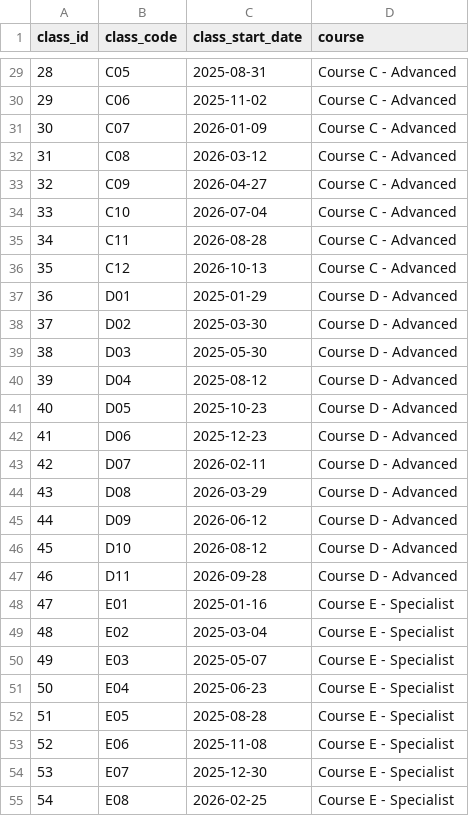
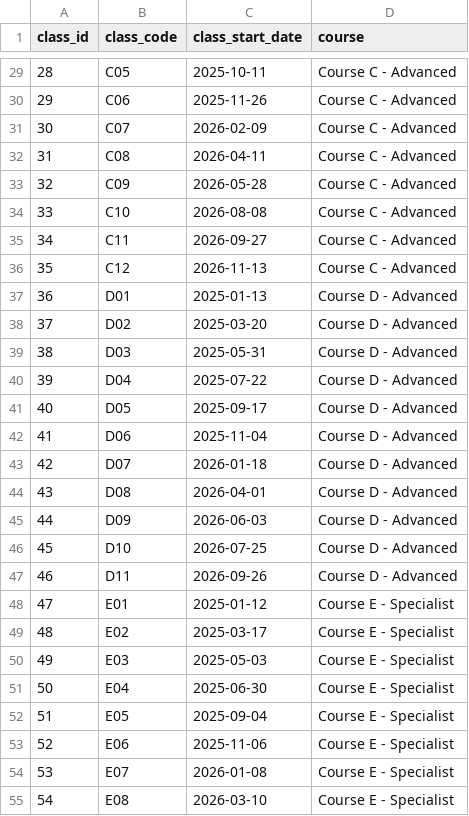
Before and after one commit to tuhoang3112/crm-data-warehouse, a CSV file: demo/data/dim_class_schedule.csv, drawn as a sheet; only a part is shown, gaps mark what is left out; the diff covers the shown part only; the diff names each change by its address in the sheet, - before the commit and + after, or states it on an @@ line.

```diff
--- a/demo/data/dim_class_schedule.csv
+++ b/demo/data/dim_class_schedule.csv
@@ column A (class_id) renumbered from row 13 down @@
-C29 (class_start_date): 2025-08-31
+C29 (class_start_date): 2025-10-11
-C30 (class_start_date): 2025-11-02
+C30 (class_start_date): 2025-11-26
-C31 (class_start_date): 2026-01-09
+C31 (class_start_date): 2026-02-09
-C32 (class_start_date): 2026-03-12
+C32 (class_start_date): 2026-04-11
-C33 (class_start_date): 2026-04-27
+C33 (class_start_date): 2026-05-28
-C34 (class_start_date): 2026-07-04
+C34 (class_start_date): 2026-08-08
-C35 (class_start_date): 2026-08-28
+C35 (class_start_date): 2026-09-27
-C36 (class_start_date): 2026-10-13
+C36 (class_start_date): 2026-11-13
-C37 (class_start_date): 2025-01-29
+C37 (class_start_date): 2025-01-13
-C38 (class_start_date): 2025-03-30
+C38 (class_start_date): 2025-03-20
-C39 (class_start_date): 2025-05-30
+C39 (class_start_date): 2025-05-31
-C40 (class_start_date): 2025-08-12
+C40 (class_start_date): 2025-07-22
-C41 (class_start_date): 2025-10-23
+C41 (class_start_date): 2025-09-17
-C42 (class_start_date): 2025-12-23
+C42 (class_start_date): 2025-11-04
-C43 (class_start_date): 2026-02-11
+C43 (class_start_date): 2026-01-18
-C44 (class_start_date): 2026-03-29
+C44 (class_start_date): 2026-04-01
-C45 (class_start_date): 2026-06-12
+C45 (class_start_date): 2026-06-03
-C46 (class_start_date): 2026-08-12
+C46 (class_start_date): 2026-07-25
-C47 (class_start_date): 2026-09-28
+C47 (class_start_date): 2026-09-26
-C48 (class_start_date): 2025-01-16
+C48 (class_start_date): 2025-01-12
-C49 (class_start_date): 2025-03-04
+C49 (class_start_date): 2025-03-17
-C50 (class_start_date): 2025-05-07
+C50 (class_start_date): 2025-05-03
-C51 (class_start_date): 2025-06-23
+C51 (class_start_date): 2025-06-30
-C52 (class_start_date): 2025-08-28
+C52 (class_start_date): 2025-09-04
-C53 (class_start_date): 2025-11-08
+C53 (class_start_date): 2025-11-06
-C54 (class_start_date): 2025-12-30
+C54 (class_start_date): 2026-01-08
-C55 (class_start_date): 2026-02-25
+C55 (class_start_date): 2026-03-10
```
Also changed, not shown: 2 added rows, 1 removed row and 65 edited cells elsewhere in this file, demo/data/dim_account.csv, demo/data/dim_contact.csv, 7 other files.
